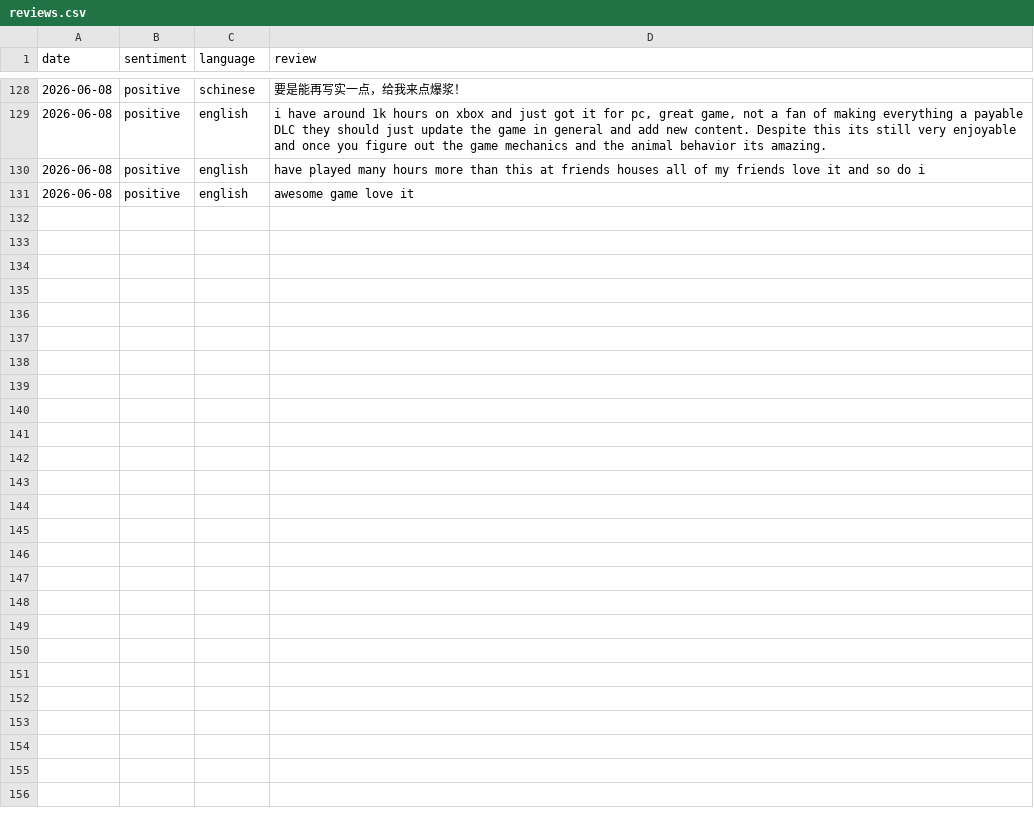
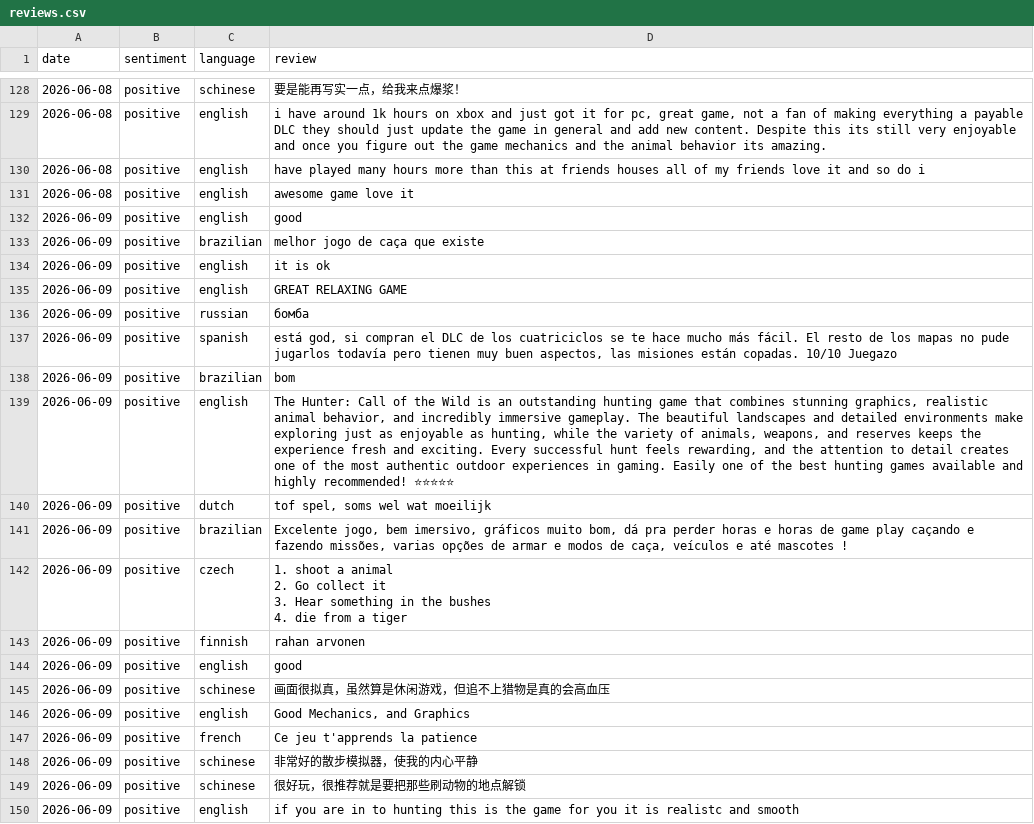
Before and after one commit to gustavgrothava/steam-reviews, a CSV file: reviews.csv, drawn as a sheet; only a part is shown, gaps mark what is left out; ↵ is a line break in a cell; the diff covers the shown part only; the diff names each change by its address in the sheet, - before the commit and + after, or states it on an @@ line.

```diff
--- a/reviews.csv
+++ b/reviews.csv
+row 132: 2026-06-09 | positive | english | good
+row 133: 2026-06-09 | positive | brazilian | melhor jogo de caça que existe
+row 134: 2026-06-09 | positive | english | it is ok
+row 135: 2026-06-09 | positive | english | GREAT RELAXING GAME
+row 136: 2026-06-09 | positive | russian | бомба
+row 137: 2026-06-09 | positive | spanish | está god, si compran el DLC de los cuatriciclos se te hace mucho más fácil. El resto de los mapas no pude jugarlos todavía pero tienen muy buen aspectos, las misiones están copadas. 10/10 Juegazo
+row 138: 2026-06-09 | positive | brazilian | bom
+row 139: 2026-06-09 | positive | english | The Hunter: Call of the Wild is an outstanding hunting game that combines stunning graphics, realistic animal behavior, and incredibly immersive gameplay. The beautiful landscapes and detailed environments make exploring just as enjoyable as hunting, while the variety of animals, weapons, and reserves keeps the experience fresh and exciting. Every successful hunt feels rewarding, and the attention to detail creates one of the most authentic outdoor experiences in gaming. Easily one of the best hunting games available and highly recommended! ⭐⭐⭐⭐⭐
+row 140: 2026-06-09 | positive | dutch | tof spel, soms wel wat moeilijk
+row 141: 2026-06-09 | positive | brazilian | Excelente jogo, bem imersivo, gráficos muito bom, dá pra perder horas e horas de game play caçando e fazendo missões, varias opções de armar e modos de caça, veículos e até mascotes !
+row 142: 2026-06-09 | positive | czech | 1. shoot a animal ↵ 2. Go collect it ↵ 3. Hear something in the bushes ↵ 4. die from a tiger
+row 143: 2026-06-09 | positive | finnish | rahan arvonen
+row 144: 2026-06-09 | positive | english | good
+row 145: 2026-06-09 | positive | schinese | 画面很拟真，虽然算是休闲游戏，但追不上猎物是真的会高血压
+row 146: 2026-06-09 | positive | english | Good Mechanics, and Graphics
+row 147: 2026-06-09 | positive | french | Ce jeu t'apprends la patience
+row 148: 2026-06-09 | positive | schinese | 非常好的散步模拟器，使我的内心平静
+row 149: 2026-06-09 | positive | schinese | 很好玩，很推荐就是要把那些刷动物的地点解锁
+row 150: 2026-06-09 | positive | english | if you are in to hunting this is the game for you it is realistc and smooth
```
Also changed, not shown: 13 added rows elsewhere in this file.
